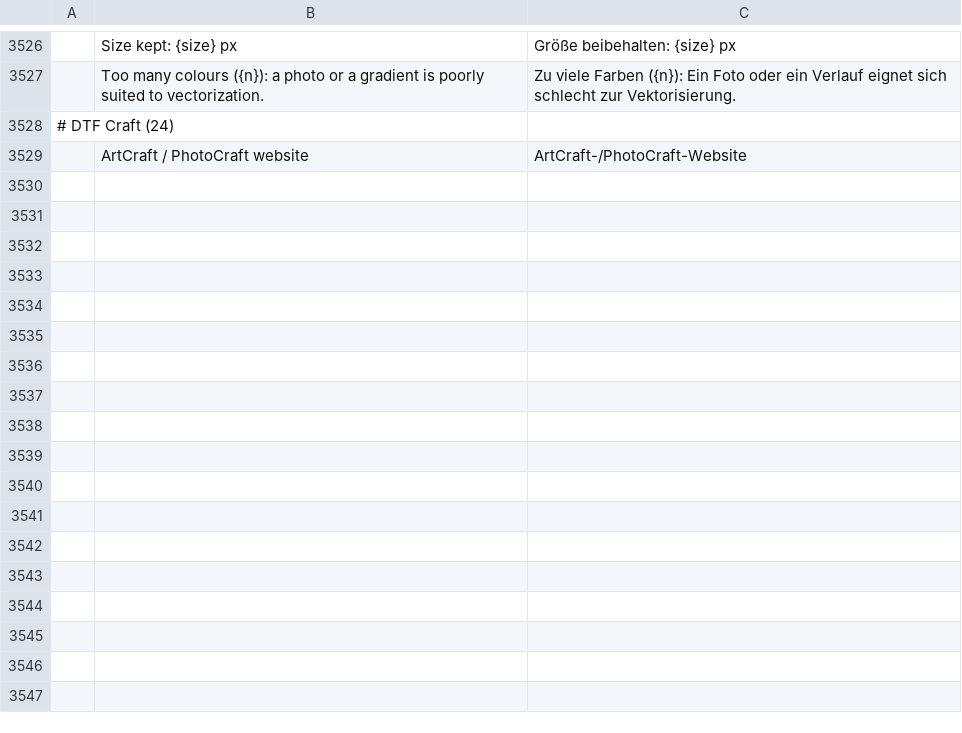
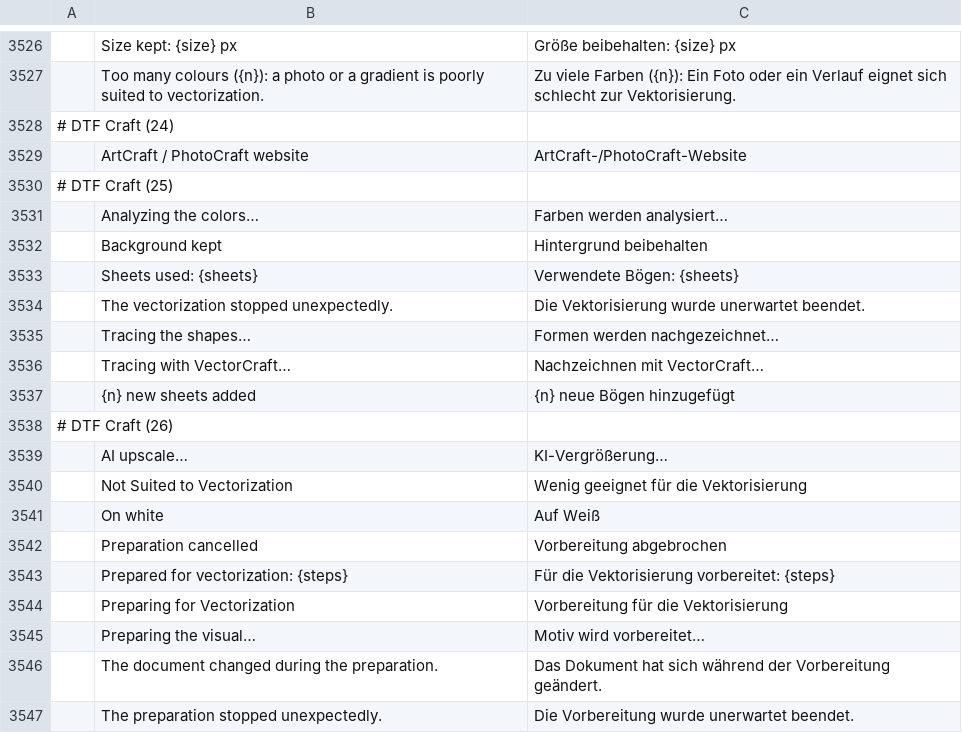
Before and after one commit to 37deuxglacet-lang/dtf-craft, a TSV file: crates/ui-egui/src/i18n/de.tsv, drawn as a sheet; only a part is shown, gaps mark what is left out; the diff names each change by its address in the sheet, - before the commit and + after, or states it on an @@ line.

```diff
--- a/crates/ui-egui/src/i18n/de.tsv
+++ b/crates/ui-egui/src/i18n/de.tsv
+row 3530: # DTF Craft (25)
+row 3531:  | Analyzing the colors… | Farben werden analysiert…
+row 3532:  | Background kept | Hintergrund beibehalten
+row 3533:  | Sheets used: {sheets} | Verwendete Bögen: {sheets}
+row 3534:  | The vectorization stopped unexpectedly. | Die Vektorisierung wurde unerwartet beendet.
+row 3535:  | Tracing the shapes… | Formen werden nachgezeichnet…
+row 3536:  | Tracing with VectorCraft… | Nachzeichnen mit VectorCraft…
+row 3537:  | {n} new sheets added | {n} neue Bögen hinzugefügt
+row 3538: # DTF Craft (26)
+row 3539:  | AI upscale… | KI-Vergrößerung…
+row 3540:  | Not Suited to Vectorization | Wenig geeignet für die Vektorisierung
+row 3541:  | On white | Auf Weiß
+row 3542:  | Preparation cancelled | Vorbereitung abgebrochen
+row 3543:  | Prepared for vectorization: {steps} | Für die Vektorisierung vorbereitet: {steps}
+row 3544:  | Preparing for Vectorization | Vorbereitung für die Vektorisierung
+row 3545:  | Preparing the visual… | Motiv wird vorbereitet…
+row 3546:  | The document changed during the preparation. | Das Dokument hat sich während der Vorbereitung geändert.
+row 3547:  | The preparation stopped unexpectedly. | Die Vorbereitung wurde unerwartet beendet.
```
Also changed, not shown: crates/ui-egui/src/i18n/el.tsv, crates/ui-egui/src/i18n/it.tsv, 26 other files.
